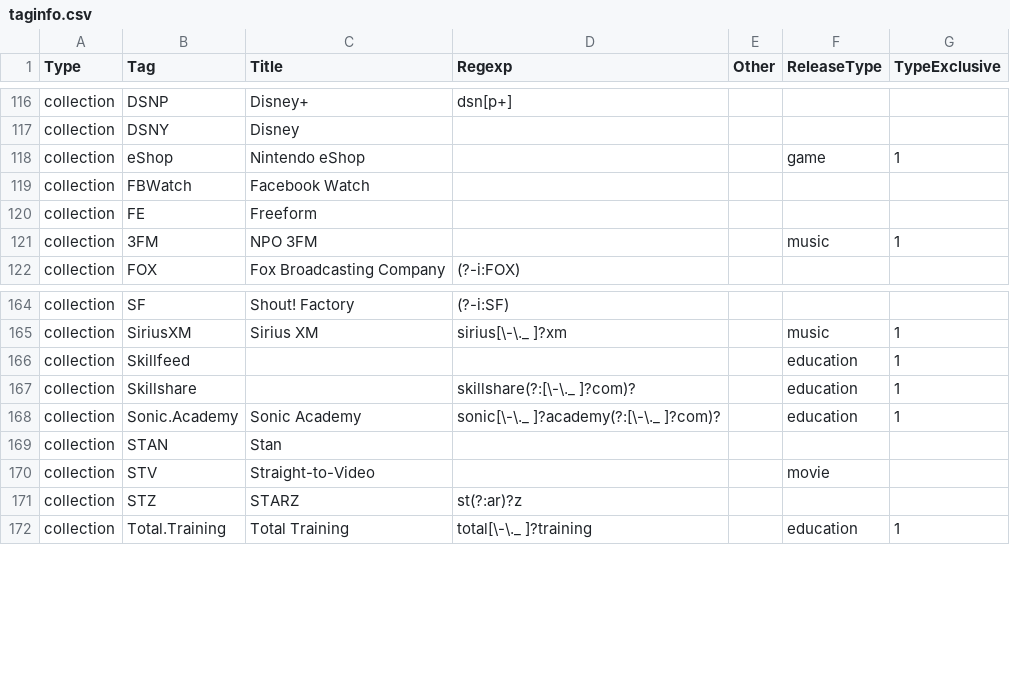
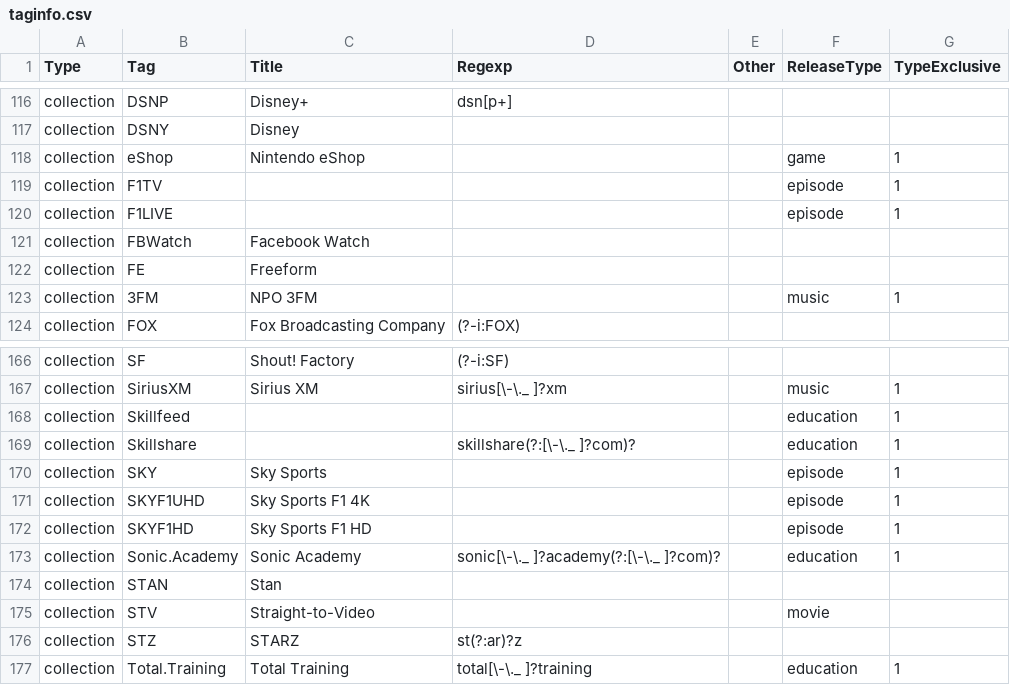
Before and after one commit to autobrr/rls, a CSV file: taginfo/taginfo.csv, drawn as a sheet; only a part is shown, gaps mark what is left out; the diff names each change by its address in the sheet, - before the commit and + after, or states it on an @@ line.

Commit message:
add new collection tags

```diff
--- a/taginfo/taginfo.csv
+++ b/taginfo/taginfo.csv
+row 119: collection | F1TV |  |  |  | episode | 1
+row 120: collection | F1LIVE |  |  |  | episode | 1
+row 170: collection | SKY | Sky Sports |  |  | episode | 1
+row 171: collection | SKYF1UHD | Sky Sports F1 4K |  |  | episode | 1
+row 172: collection | SKYF1HD | Sky Sports F1 HD |  |  | episode | 1
```
